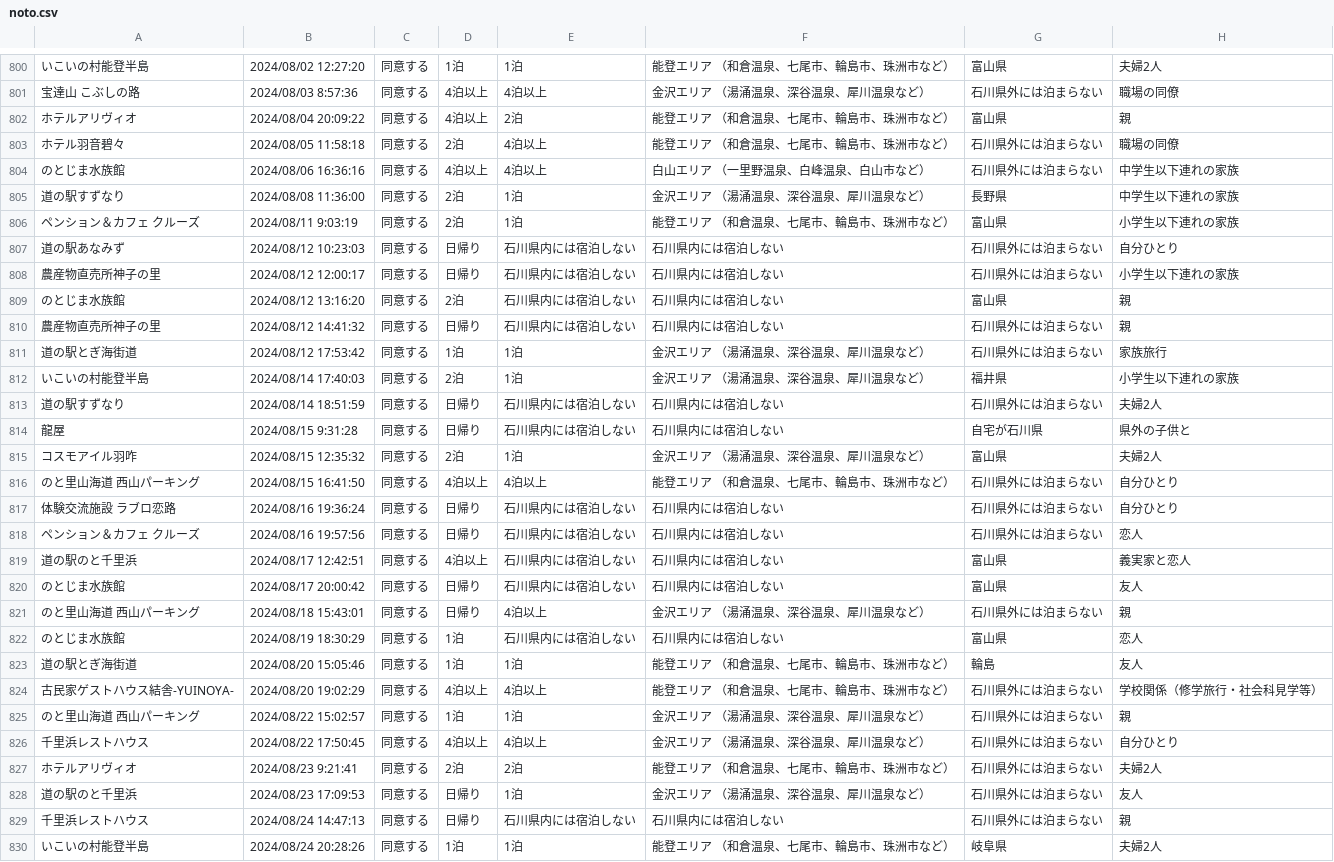
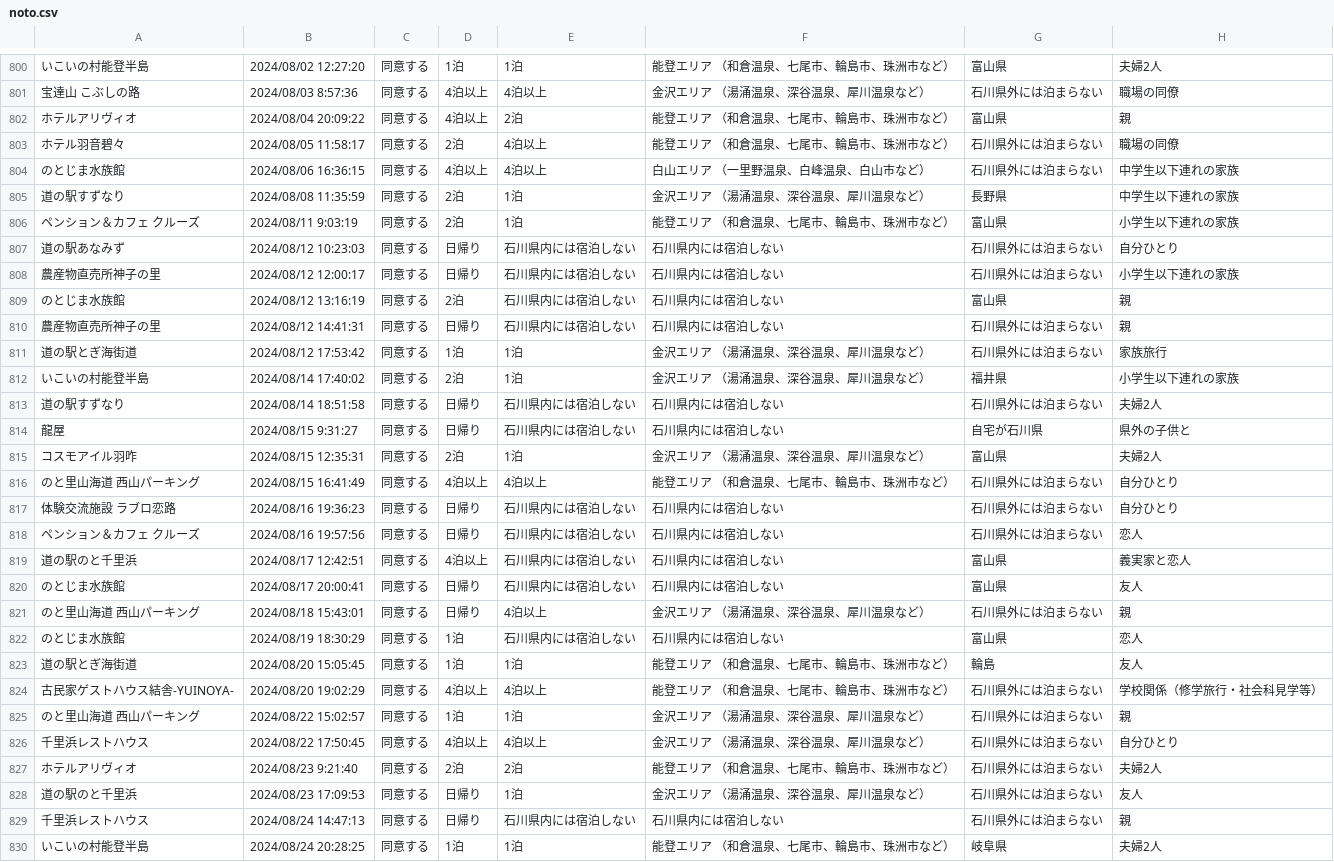
Before and after one commit to code4fukui/ishikawa-kanko-survey, a CSV file: noto.csv, drawn as a sheet; only a part is shown, gaps mark what is left out; the diff covers the shown part only; the diff names each change by its address in the sheet, - before the commit and + after, or states it on an @@ line.

Commit message:
update data

```diff
--- a/noto.csv
+++ b/noto.csv
-B803: 2024/08/05 11:58:18
+B803: 2024/08/05 11:58:17
-B804: 2024/08/06 16:36:16
+B804: 2024/08/06 16:36:15
-B805: 2024/08/08 11:36:00
+B805: 2024/08/08 11:35:59
-B809: 2024/08/12 13:16:20
+B809: 2024/08/12 13:16:19
-B810: 2024/08/12 14:41:32
+B810: 2024/08/12 14:41:31
-B812: 2024/08/14 17:40:03
+B812: 2024/08/14 17:40:02
-B813: 2024/08/14 18:51:59
+B813: 2024/08/14 18:51:58
-B814: 2024/08/15 9:31:28
+B814: 2024/08/15 9:31:27
-B815: 2024/08/15 12:35:32
+B815: 2024/08/15 12:35:31
-B816: 2024/08/15 16:41:50
+B816: 2024/08/15 16:41:49
-B817: 2024/08/16 19:36:24
+B817: 2024/08/16 19:36:23
-B820: 2024/08/17 20:00:42
+B820: 2024/08/17 20:00:41
-B823: 2024/08/20 15:05:46
+B823: 2024/08/20 15:05:45
-B827: 2024/08/23 9:21:41
+B827: 2024/08/23 9:21:40
-B830: 2024/08/24 20:28:26
+B830: 2024/08/24 20:28:25
```
Also changed, not shown: 68 edited cells elsewhere in this file, 1 other file.
